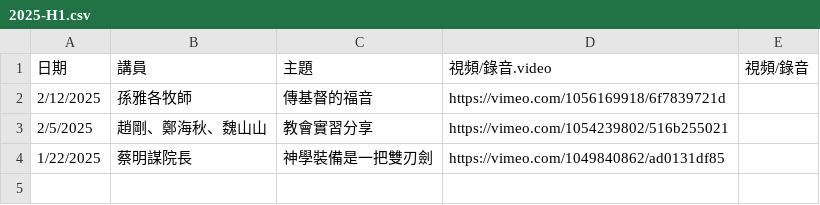
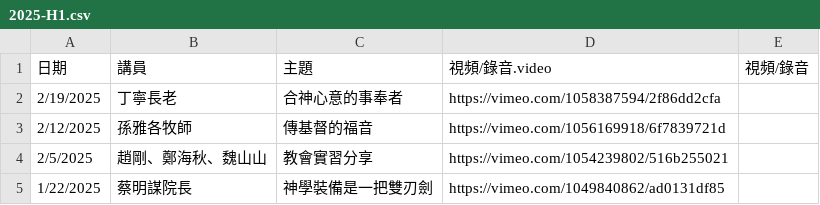
Before and after one commit to cwts-edu/cwts-web, a CSV file: src/data/csv/assembly/2025-H1.csv, drawn as a sheet.

Commit message:
Update assembly video
Post assembly video 2-19

```diff
--- a/src/data/csv/assembly/2025-H1.csv
+++ b/src/data/csv/assembly/2025-H1.csv
@@ -1,2 +1,3 @@
 日期,講員,主題,視頻/錄音.video,視頻/錄音
+2/19/2025,丁寧長老,合神心意的事奉者,https://vimeo.com/1058387594/2f86dd2cfa,
 2/12/2025,孫雅各牧師,傳基督的福音,https://vimeo.com/1056169918/6f7839721d,
```
Also changed, not shown: src/data/csv/assembly/upcoming.csv.
